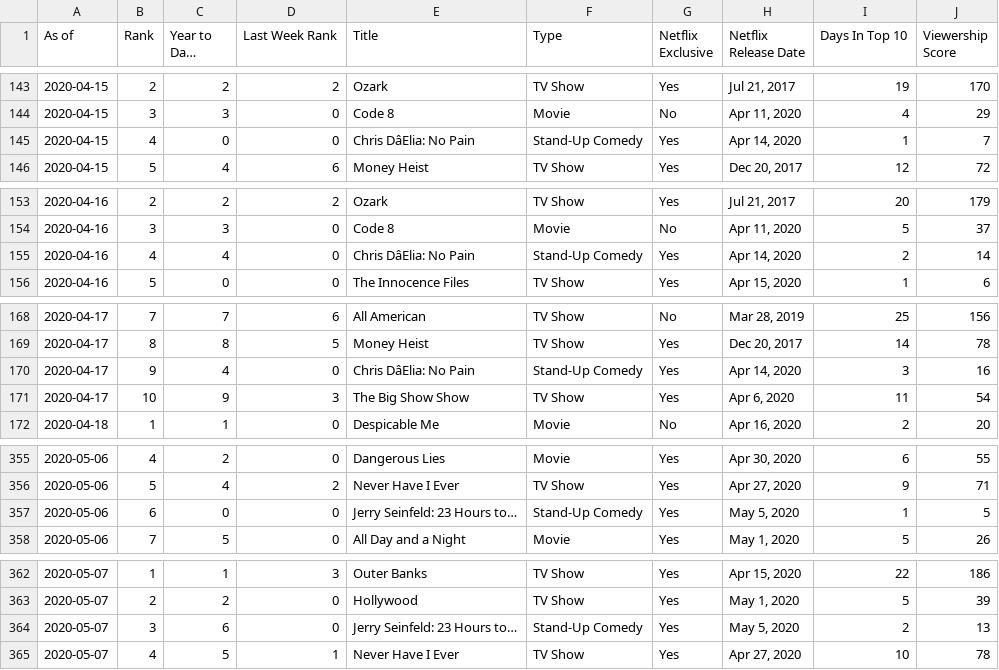
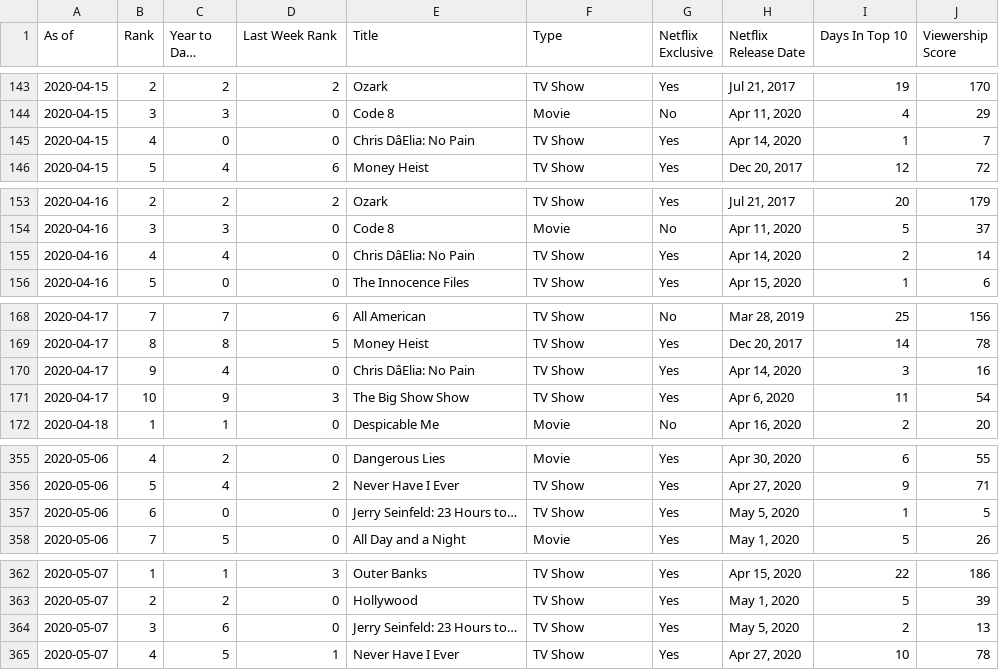
Before and after one commit to parabola01/Data-Visualization, a CSV file: data/netflix-daily-top-10.csv, drawn as a sheet; only a part is shown, gaps mark what is left out; long unchanged cells end in …; the diff covers the shown part only; the diff names each change by its address in the sheet, - before the commit and + after, or states it on an @@ line.

```diff
--- a/data/netflix-daily-top-10.csv
+++ b/data/netflix-daily-top-10.csv
-F145 (Type): Stand-Up Comedy
+F145 (Type): TV Show
-F155 (Type): Stand-Up Comedy
+F155 (Type): TV Show
-F170 (Type): Stand-Up Comedy
+F170 (Type): TV Show
-F357 (Type): Stand-Up Comedy
+F357 (Type): TV Show
-F364 (Type): Stand-Up Comedy
+F364 (Type): TV Show
```
Also changed, not shown: 38 edited cells elsewhere in this file, 3 other files.
